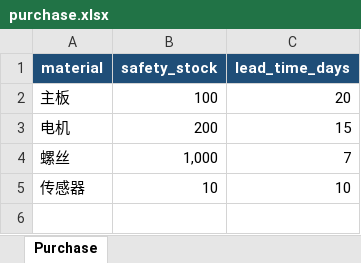
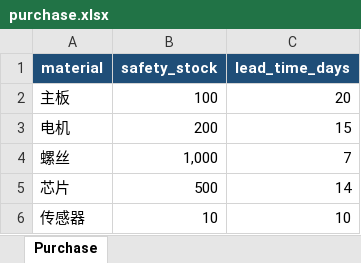
Before and after one commit to likaela/PMC-Agent, an Excel workbook: data/purchase.xlsx, sheet Purchase, drawn as a sheet; values as stored, in another font and other column widths than the file's, no borders; table styles not drawn; the diff names each change by its address in the sheet, - before the commit and + after, or states it on an @@ line.

```diff
--- a/data/purchase.xlsx (sheet Purchase)
+++ b/data/purchase.xlsx (sheet Purchase)
+row 5: 芯片 | 500 | 14
```
Also changed, not shown: data/bom.xlsx, data/inventory.xlsx, 33 other files.
